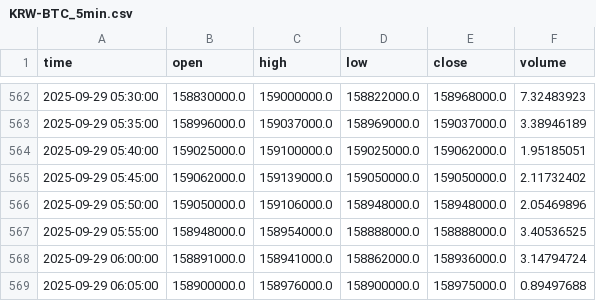
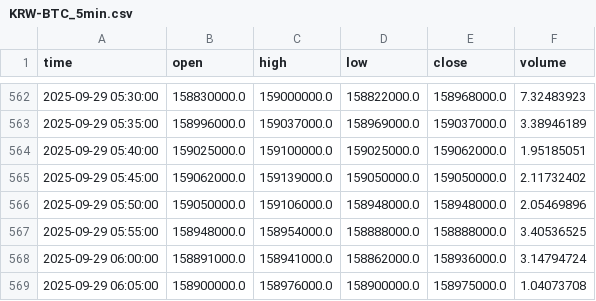
Before and after one commit to ChaeHTEON/upbit-rsi-monitor, a CSV file: KRW-BTC_5min.csv, drawn as a sheet; only a part is shown, gaps mark what is left out.

```diff
--- a/KRW-BTC_5min.csv
+++ b/KRW-BTC_5min.csv
@@ -568,2 +568,2 @@ time,open,high,low,close,volume
 2025-09-29 06:00:00,158891000.0,158941000.0,158862000.0,158936000.0,3.14794724
-2025-09-29 06:05:00,158900000.0,158976000.0,158900000.0,158975000.0,0.89497688
+2025-09-29 06:05:00,158900000.0,158976000.0,158900000.0,158975000.0,1.04073708
```
